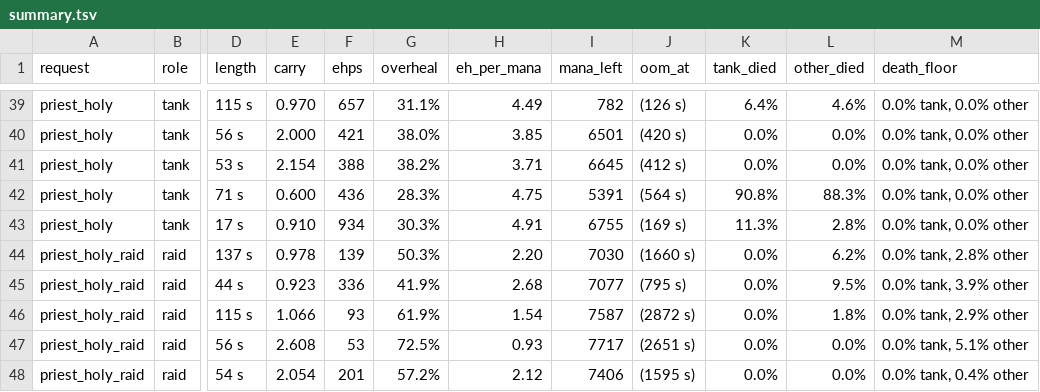
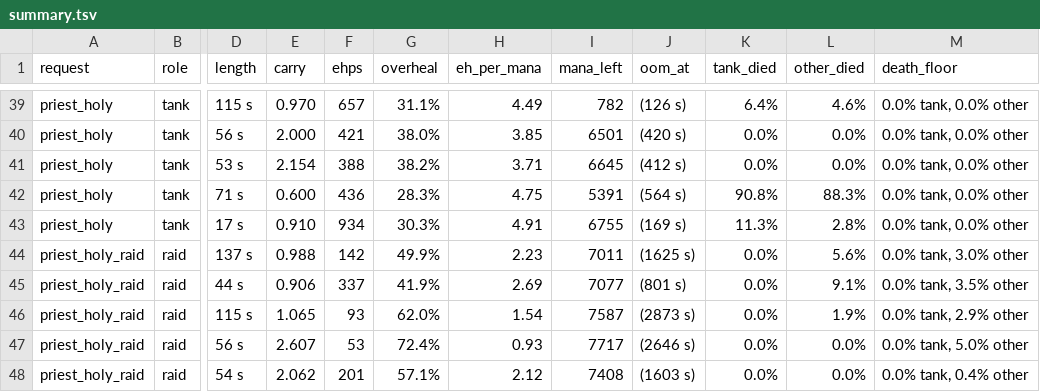
Before and after one commit to bayov/forever-sim, a TSV file: orchestration/audit/ref/healer_bench/summary.tsv, drawn as a sheet; only a part is shown, gaps mark what is left out; the diff covers the shown part only; the diff names each change by its address in the sheet, - before the commit and + after, or states it on an @@ line.

```diff
--- a/orchestration/audit/ref/healer_bench/summary.tsv
+++ b/orchestration/audit/ref/healer_bench/summary.tsv
-E44 (carry): 0.978
+E44 (carry): 0.988
-F44 (ehps): 139
+F44 (ehps): 142
-G44 (overheal): 50.3%
+G44 (overheal): 49.9%
-H44 (eh_per_mana): 2.20
+H44 (eh_per_mana): 2.23
-I44 (mana_left): 7030
+I44 (mana_left): 7011
-J44 (oom_at): (1660 s)
+J44 (oom_at): (1625 s)
-L44 (other_died): 6.2%
+L44 (other_died): 5.6%
-M44 (death_floor): 0.0% tank, 2.8% other
+M44 (death_floor): 0.0% tank, 3.0% other
-E45 (carry): 0.923
+E45 (carry): 0.906
-F45 (ehps): 336
+F45 (ehps): 337
-H45 (eh_per_mana): 2.68
+H45 (eh_per_mana): 2.69
-J45 (oom_at): (795 s)
+J45 (oom_at): (801 s)
-L45 (other_died): 9.5%
+L45 (other_died): 9.1%
-M45 (death_floor): 0.0% tank, 3.9% other
+M45 (death_floor): 0.0% tank, 3.5% other
-E46 (carry): 1.066
+E46 (carry): 1.065
-G46 (overheal): 61.9%
+G46 (overheal): 62.0%
-J46 (oom_at): (2872 s)
+J46 (oom_at): (2873 s)
-L46 (other_died): 1.8%
+L46 (other_died): 1.9%
-E47 (carry): 2.608
+E47 (carry): 2.607
-G47 (overheal): 72.5%
+G47 (overheal): 72.4%
-J47 (oom_at): (2651 s)
+J47 (oom_at): (2646 s)
-M47 (death_floor): 0.0% tank, 5.1% other
+M47 (death_floor): 0.0% tank, 5.0% other
-E48 (carry): 2.054
+E48 (carry): 2.062
-G48 (overheal): 57.2%
+G48 (overheal): 57.1%
-I48 (mana_left): 7406
+I48 (mana_left): 7408
-J48 (oom_at): (1595 s)
+J48 (oom_at): (1603 s)
```
Also changed, not shown: 63 edited cells elsewhere in this file, orchestration/audit/ref/shared/summary.tsv, orchestration/audit/ref/tank_bench/summary.tsv, 45 other files.
